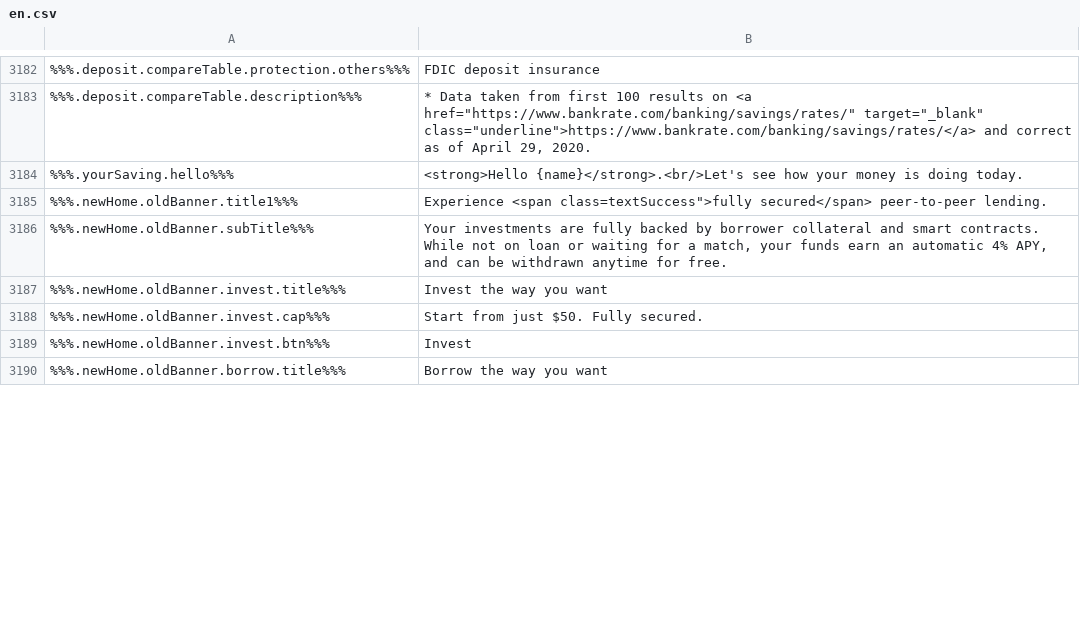
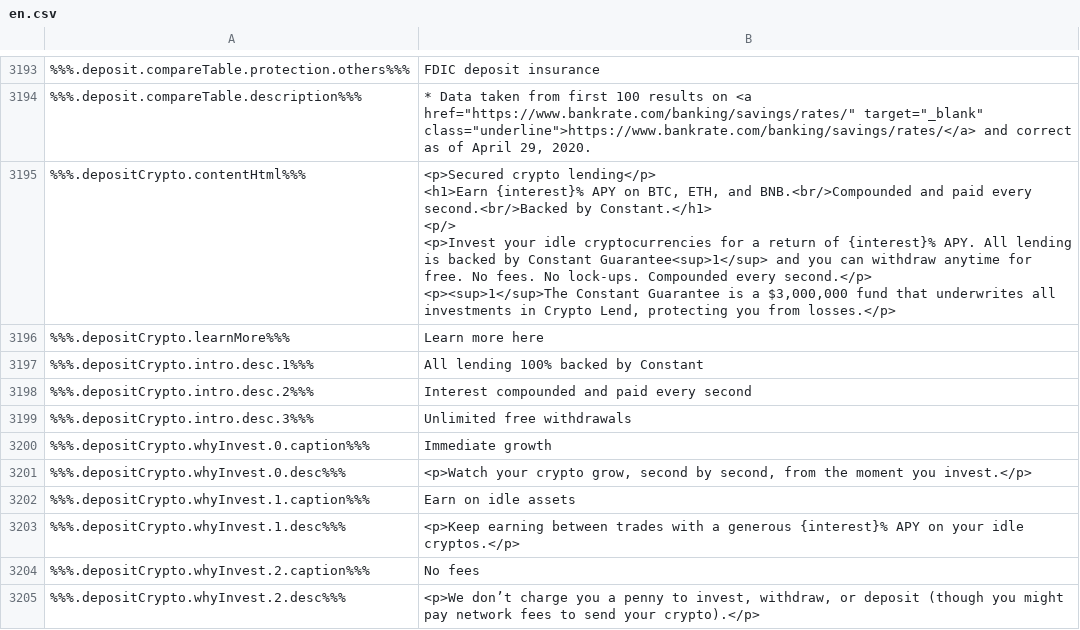
Before and after one commit to duyhtq/constant-web-i18n, a CSV file: store/en.csv, drawn as a sheet; only a part is shown, gaps mark what is left out; the shorter side is filled out with more unchanged rows; ↵ is a line break in a cell; the diff covers the shown part only; the diff names each change by its address in the sheet, - before the commit and + after, or states it on an @@ line.

```diff
--- a/store/en.csv
+++ b/store/en.csv
+row 3195: %%%.depositCrypto.contentHtml%%% | <p>Secured crypto lending</p> ↵ <h1>Earn {interest}% APY on BTC, ETH, and BNB.<br/>Compounded and paid every second.<br/>Backed by Constant.</h1> ↵ <p/> ↵ <p>Invest your idle cryptocurrencies for a return of {interest}% APY. All lending is backed by Constant Guarantee<sup>1</sup> and you can withdraw anytime for free. No fees. No lock-ups. Compounded every second.</p> ↵ <p><sup>1</sup>The Constant Guarantee is a $3,000,000 fund that underwrites all investments in Crypto Lend, protecting you from losses.</p>
+row 3196: %%%.depositCrypto.learnMore%%% | Learn more here
+row 3197: %%%.depositCrypto.intro.desc.1%%% | All lending 100% backed by Constant
+row 3198: %%%.depositCrypto.intro.desc.2%%% | Interest compounded and paid every second
+row 3199: %%%.depositCrypto.intro.desc.3%%% | Unlimited free withdrawals
+row 3200: %%%.depositCrypto.whyInvest.0.caption%%% | Immediate growth
+row 3201: %%%.depositCrypto.whyInvest.0.desc%%% | <p>Watch your crypto grow, second by second, from the moment you invest.</p>
+row 3202: %%%.depositCrypto.whyInvest.1.caption%%% | Earn on idle assets
+row 3203: %%%.depositCrypto.whyInvest.1.desc%%% | <p>Keep earning between trades with a generous {interest}% APY on your idle cryptos.</p>
+row 3204: %%%.depositCrypto.whyInvest.2.caption%%% | No fees
+row 3205: %%%.depositCrypto.whyInvest.2.desc%%% | <p>We don’t charge you a penny to invest, withdraw, or deposit (though you might pay network fees to send your crypto).</p>
```
Also changed, not shown: 42 added rows, 31 removed rows and 26 edited cells elsewhere in this file, 2 other files.
